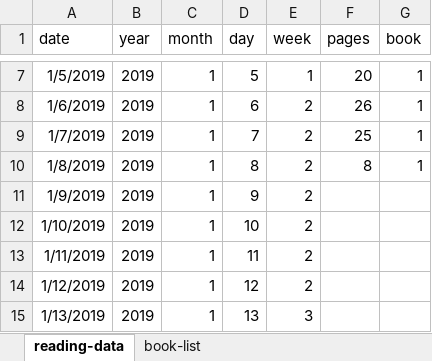
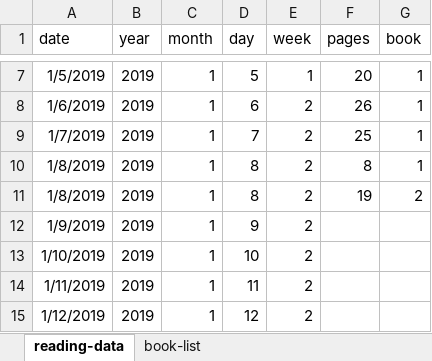
Before and after one commit to mkmiecik14/mkmiecik14.github.io, an Excel workbook: data/my-reads.xlsx, sheet reading-data, drawn as a sheet; only a part is shown, gaps mark what is left out; the shorter side is filled out with more unchanged rows; values as stored, in another font and other column widths than the file's, no borders; the diff names each change by its address in the sheet, - before the commit and + after, or states it on an @@ line.

Commit message:
updated my reads data

```diff
--- a/data/my-reads.xlsx (sheet reading-data)
+++ b/data/my-reads.xlsx (sheet reading-data)
+row 11: 1/8/2019 | 2019 | 1 | 8 | 2 | 19 | 2
```
Also changed, not shown: sheet book-list.
